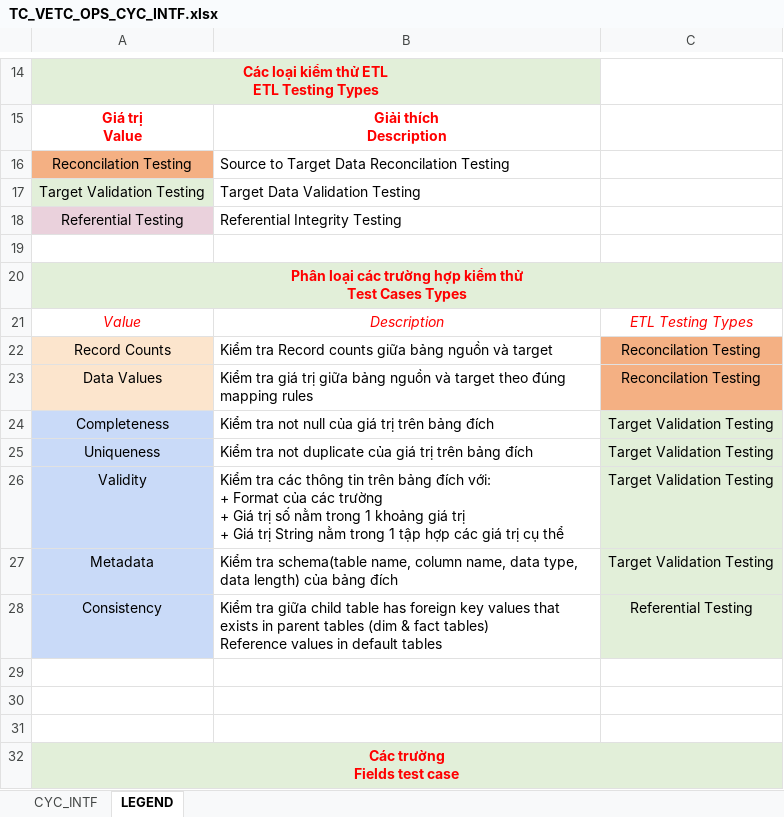
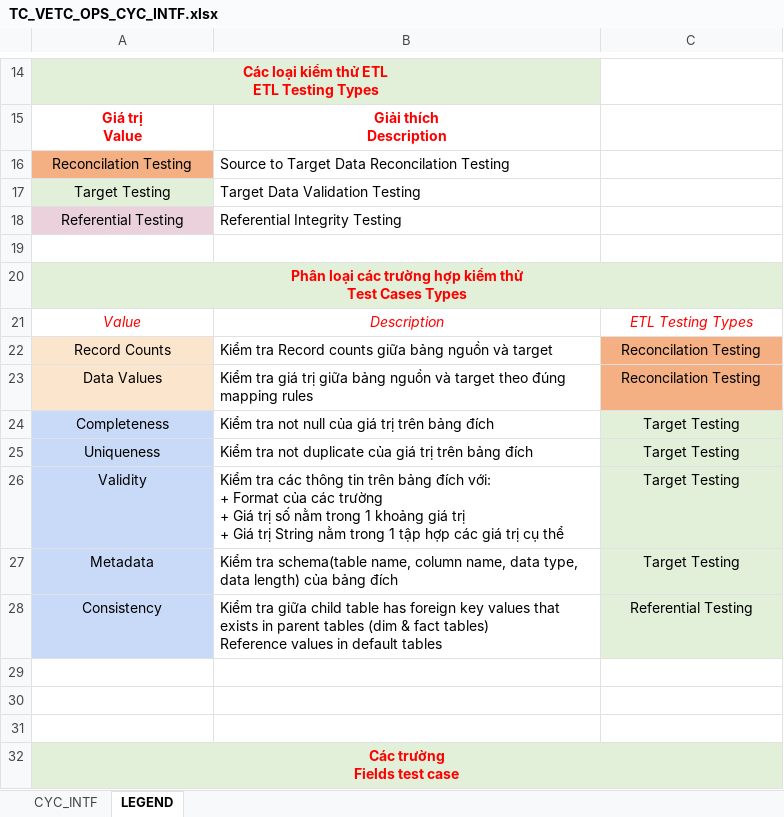
Before and after one commit to ptquynh/data-etl-reconcilation, an Excel workbook: src/main/resources/input-excel-file/test-cases/TC_VETC_OPS_CYC_INTF.xlsx, sheet LEGEND, drawn as a sheet; only a part is shown, gaps mark what is left out; values as stored, in another font and other column widths than the file's, no borders; the diff names each change by its address in the sheet, - before the commit and + after, or states it on an @@ line.

```diff
--- a/src/main/resources/input-excel-file/test-cases/TC_VETC_OPS_CYC_INTF.xlsx (sheet LEGEND)
+++ b/src/main/resources/input-excel-file/test-cases/TC_VETC_OPS_CYC_INTF.xlsx (sheet LEGEND)
-A17: Target Validation Testing
+A17: Target Testing
-C24:C27: Target Validation Testing
+C24:C27: Target Testing
```
Also changed, not shown: sheet CYC_INTF, src/main/resources/input-excel-file/schema/HIVE_INTF_SCHEMA.xlsx, 33 other files.
